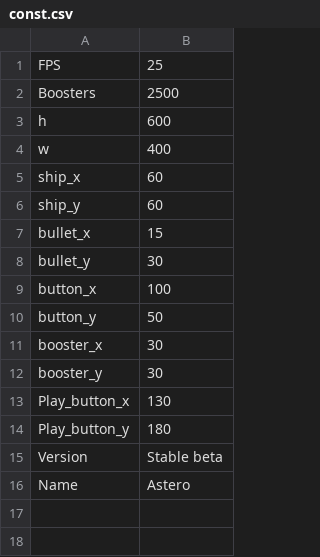
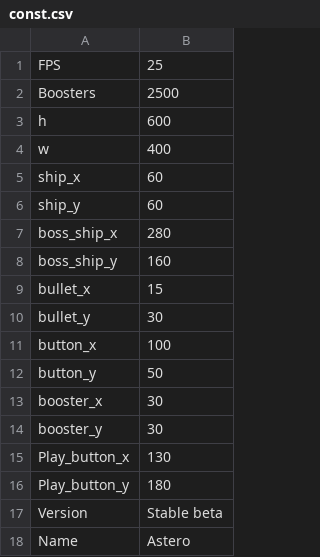
Before and after one commit to FelixDes/Shoot-em_up, a CSV file: Res/CSV/const.csv, drawn as a sheet; the diff names each change by its address in the sheet, - before the commit and + after, or states it on an @@ line.

```diff
--- a/Res/CSV/const.csv
+++ b/Res/CSV/const.csv
+row 7: boss_ship_x | 280
+row 8: boss_ship_y | 160
```
Also changed, not shown: 3 other files.
